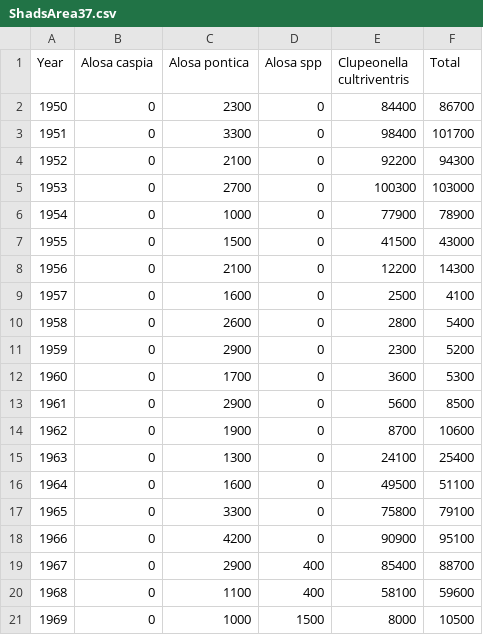
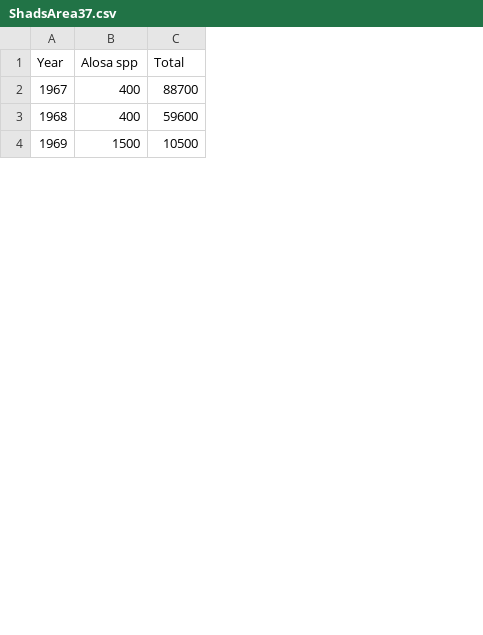
Before and after one commit to rishihermit/2021Area37Shads, a CSV file: bootstrap/data/ShadsArea37.csv, drawn as a sheet; only a part is shown; the diff names each change by its address in the sheet, - before the commit and + after, or states it on an @@ line.

```diff
--- a/bootstrap/data/ShadsArea37.csv
+++ b/bootstrap/data/ShadsArea37.csv
-column B (Alosa caspia), rows 19-21: all 0
-column C (Alosa pontica), rows 19-21: 2900 | 1100 | 1000
-column E (Clupeonella cultriventris), rows 19-21: 85400 | 58100 | 8000
-row 2: 1950 | 0 | 2300 | 0 | 84400 | 86700
-row 3: 1951 | 0 | 3300 | 0 | 98400 | 101700
-row 4: 1952 | 0 | 2100 | 0 | 92200 | 94300
-row 5: 1953 | 0 | 2700 | 0 | 100300 | 103000
-row 6: 1954 | 0 | 1000 | 0 | 77900 | 78900
-row 7: 1955 | 0 | 1500 | 0 | 41500 | 43000
-row 8: 1956 | 0 | 2100 | 0 | 12200 | 14300
-row 9: 1957 | 0 | 1600 | 0 | 2500 | 4100
-row 10: 1958 | 0 | 2600 | 0 | 2800 | 5400
-row 11: 1959 | 0 | 2900 | 0 | 2300 | 5200
-row 12: 1960 | 0 | 1700 | 0 | 3600 | 5300
-row 13: 1961 | 0 | 2900 | 0 | 5600 | 8500
-row 14: 1962 | 0 | 1900 | 0 | 8700 | 10600
-row 15: 1963 | 0 | 1300 | 0 | 24100 | 25400
-row 16: 1964 | 0 | 1600 | 0 | 49500 | 51100
-row 17: 1965 | 0 | 3300 | 0 | 75800 | 79100
-row 18: 1966 | 0 | 4200 | 0 | 90900 | 95100
```
Also changed, not shown: bootstrap/initial/data/ShadsArea37.csv, output/stock_tables/Alosa.spp.csv, 16 other files.
